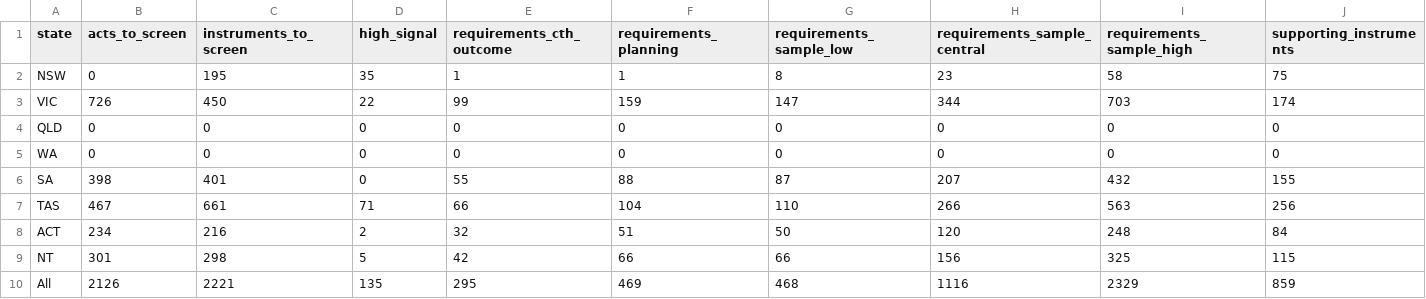
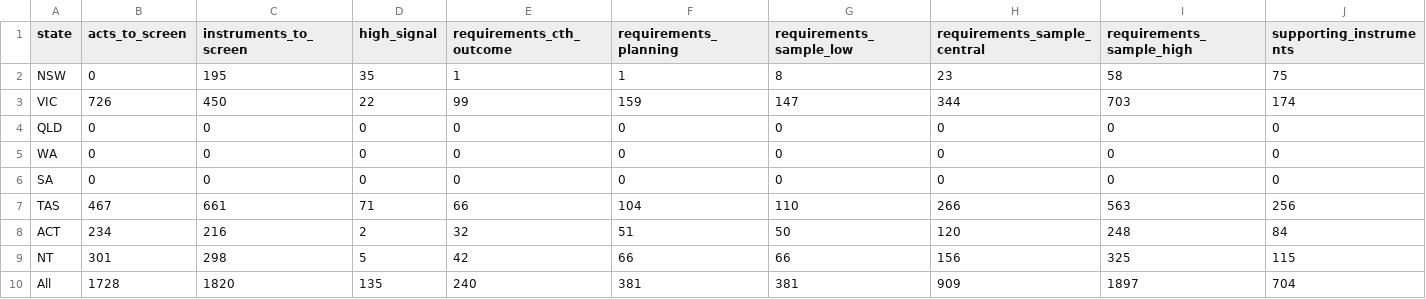
Before and after one commit to jabthebeer/Competition-in-Australia-analysis, a CSV file: data/processed/legislation/state_catalogue_estimate.csv, drawn as a sheet; only a part is shown; the diff names each change by its address in the sheet, - before the commit and + after, or states it on an @@ line.

```diff
--- a/data/processed/legislation/state_catalogue_estimate.csv
+++ b/data/processed/legislation/state_catalogue_estimate.csv
-B6 (acts_to_screen): 398
+B6 (acts_to_screen): 0
-C6 (instruments_to_screen): 401
+C6 (instruments_to_screen): 0
-E6 (requirements_cth_outcome): 55
+E6 (requirements_cth_outcome): 0
-F6 (requirements_planning): 88
+F6 (requirements_planning): 0
-G6 (requirements_sample_low): 87
+G6 (requirements_sample_low): 0
-H6 (requirements_sample_central): 207
+H6 (requirements_sample_central): 0
-I6 (requirements_sample_high): 432
+I6 (requirements_sample_high): 0
-J6 (supporting_instruments): 155
+J6 (supporting_instruments): 0
-B10 (acts_to_screen): 2126
+B10 (acts_to_screen): 1728
-C10 (instruments_to_screen): 2221
+C10 (instruments_to_screen): 1820
-E10 (requirements_cth_outcome): 295
+E10 (requirements_cth_outcome): 240
-F10 (requirements_planning): 469
+F10 (requirements_planning): 381
-G10 (requirements_sample_low): 468
+G10 (requirements_sample_low): 381
-H10 (requirements_sample_central): 1116
+H10 (requirements_sample_central): 909
-I10 (requirements_sample_high): 2329
+I10 (requirements_sample_high): 1897
-J10 (supporting_instruments): 859
+J10 (supporting_instruments): 704
```
Also changed, not shown: 6 other files.
